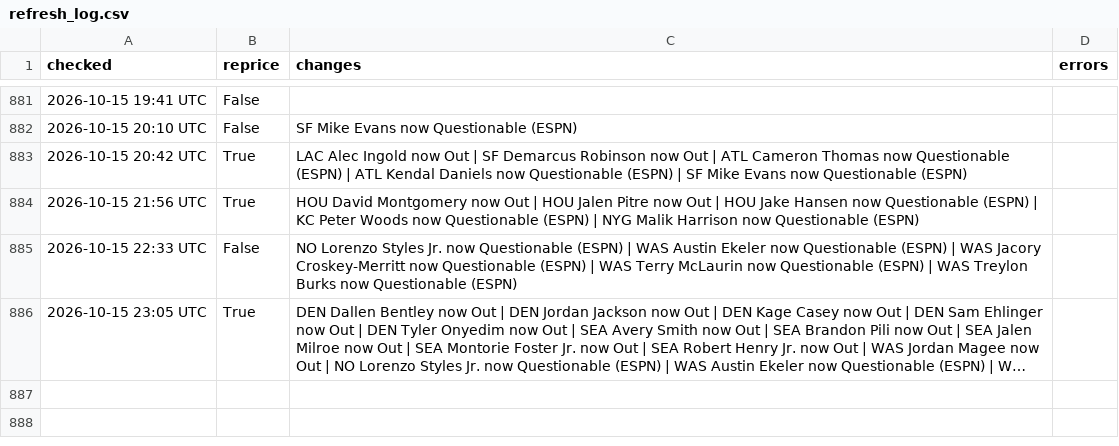
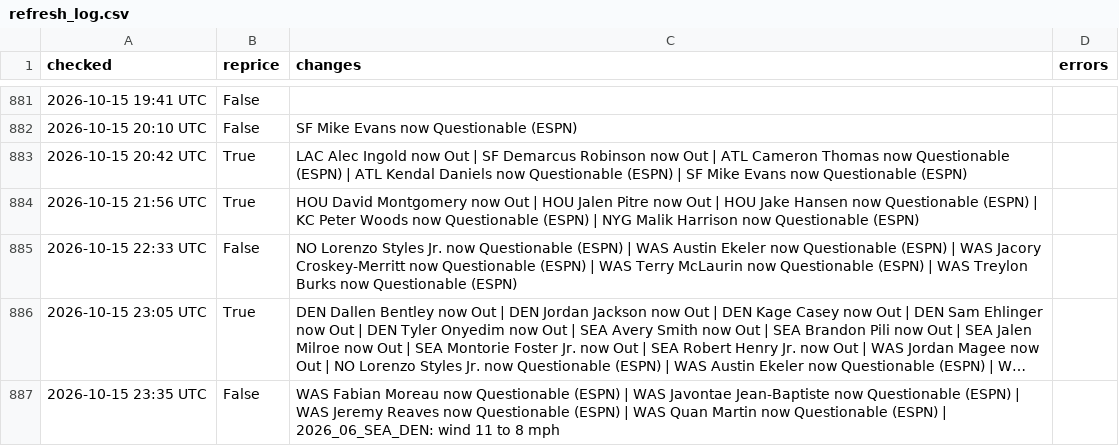
Before and after one commit to MattFos18/nfl-model, a CSV file: data/runs/refresh_log.csv, drawn as a sheet; only a part is shown, gaps mark what is left out; long unchanged cells end in …; the diff names each change by its address in the sheet, - before the commit and + after, or states it on an @@ line.

```diff
--- a/data/runs/refresh_log.csv
+++ b/data/runs/refresh_log.csv
+row 887: 2026-10-15 23:35 UTC | False | WAS Fabian Moreau now Questionable (ESPN) | WAS Javontae Jean-Baptiste now Questionable (ESPN) | WAS Jeremy Reaves now Questionable (ESPN) | WAS Quan Martin now Questionable (ESPN) | 2026_06_SEA_DEN: wind 11 to 8 mph
```
Also changed, not shown: data/lines/splits_latest.csv, data/lines/watch_log.csv, 19 other files.
